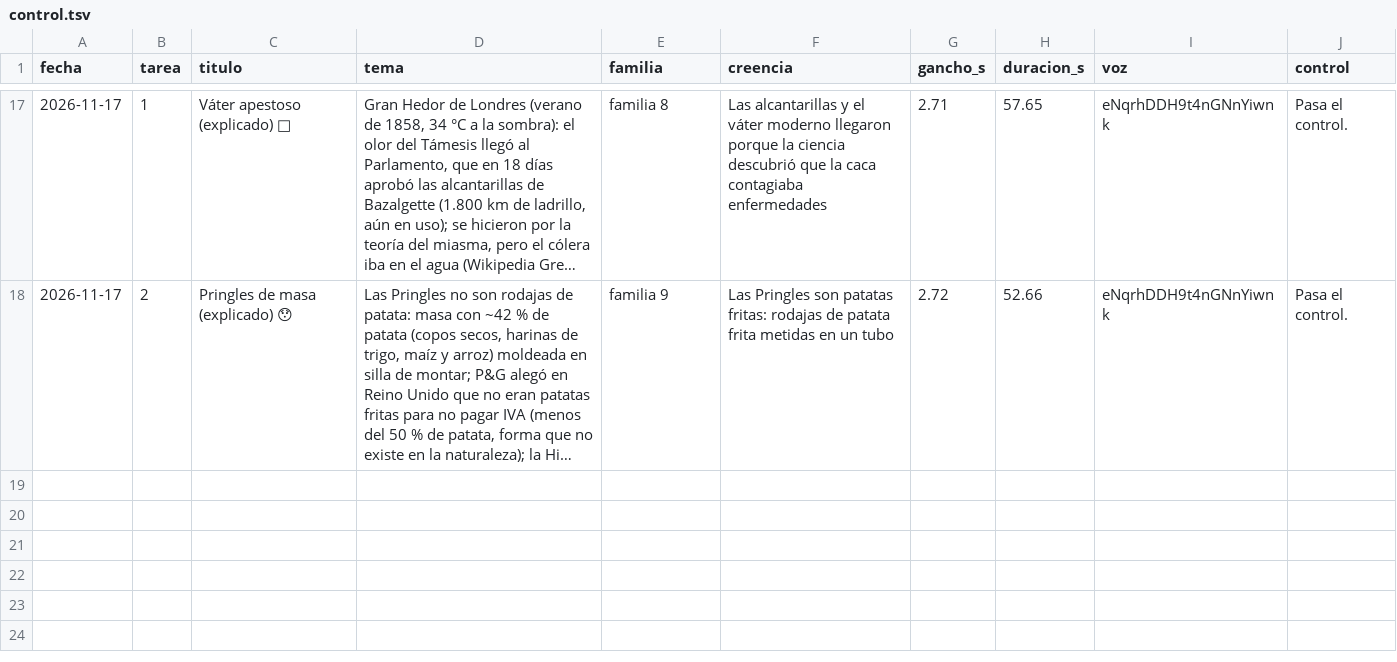
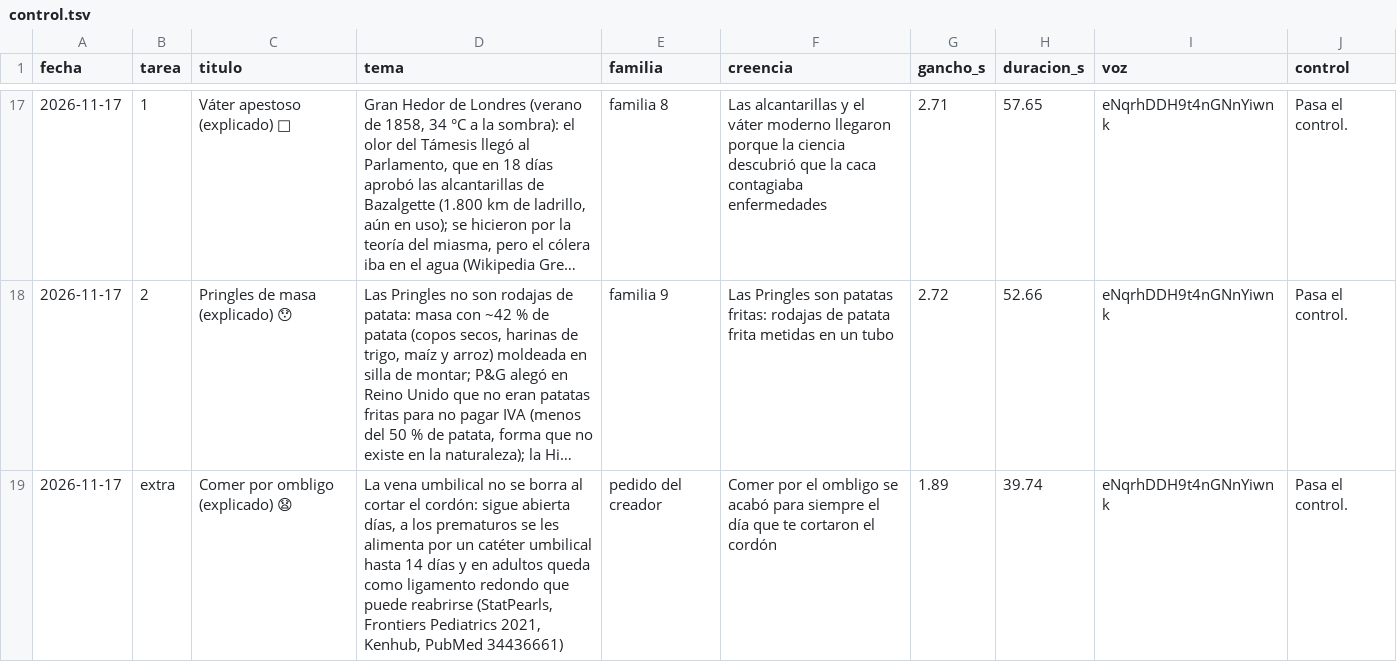
Before and after one commit to amaliogigu/reels-publicos, a TSV file: control.tsv, drawn as a sheet; only a part is shown, gaps mark what is left out; long unchanged cells end in …; the diff names each change by its address in the sheet, - before the commit and + after, or states it on an @@ line.

```diff
--- a/control.tsv
+++ b/control.tsv
+row 19: 2026-11-17 | extra | Comer por ombligo (explicado) 😧 | La vena umbilical no se borra al cortar el cordón: sigue abierta días, a los prematuros se les alimenta por un catéter umbilical hasta 14 días y en adultos queda como ligamento redondo que puede reabrirse (StatPearls, Frontiers Pediatrics 2021, Kenhub, PubMed 34436661) | pedido del creador | Comer por el ombligo se acabó para siempre el día que te cortaron el cordón | 1.89 | 39.74 | eNqrhDDH9t4nGNnYiwnk | Pasa el control.
```
Also changed, not shown: hechos.tsv, 1 other file.
